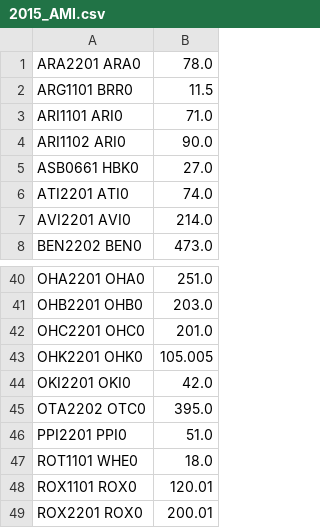
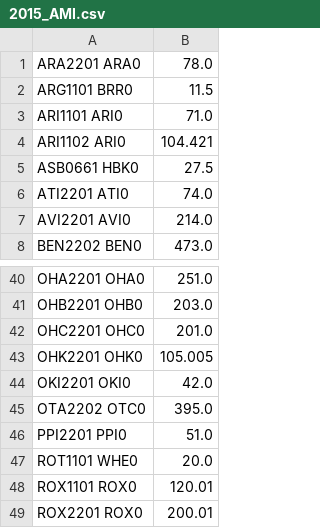
Before and after one commit to ElectricityAuthority/tracing, a CSV file: data/input/AMD_AMI/2015_AMI.csv, drawn as a sheet; only a part is shown, gaps mark what is left out; the diff covers the shown part only.

```diff
--- a/data/input/AMD_AMI/2015_AMI.csv
+++ b/data/input/AMD_AMI/2015_AMI.csv
@@ -3,4 +3,4 @@ ARG1101 BRR0,11.5
 ARI1101 ARI0,71.0
-ARI1102 ARI0,90.0
-ASB0661 HBK0,27.0
+ARI1102 ARI0,104.421
+ASB0661 HBK0,27.5
 ATI2201 ATI0,74.0
@@ -46,3 +46,3 @@ OTA2202 OTC0,395.0
 PPI2201 PPI0,51.0
-ROT1101 WHE0,18.0
+ROT1101 WHE0,20.0
 ROX1101 ROX0,120.01
```
Also changed, not shown: 34 added rows elsewhere in this file, data/input/AMD_AMI/2013_AMI.csv, data/input/AMD_AMI/2014_AMI.csv, 1 other file.
